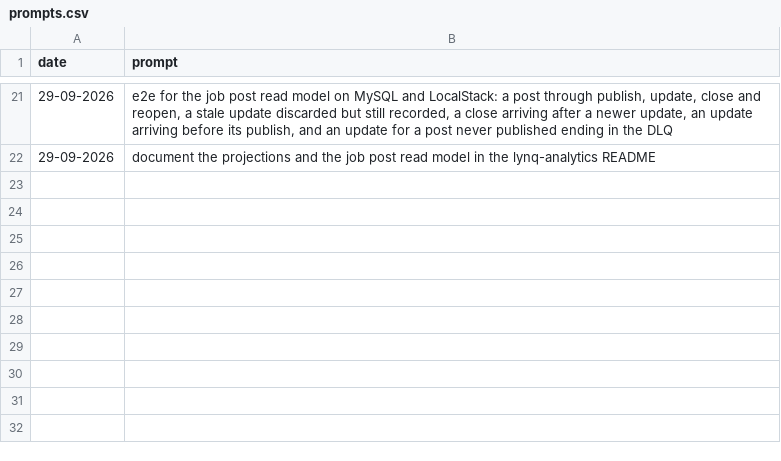
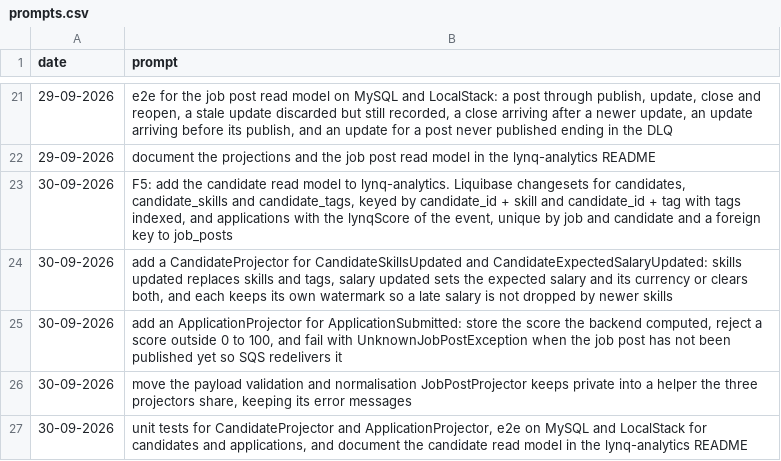
Before and after one commit to MatLock/UdeSA-lynq, a CSV file: lynq-analytics/prompt-documentation/prompts.csv, drawn as a sheet; only a part is shown, gaps mark what is left out; the diff names each change by its address in the sheet, - before the commit and + after, or states it on an @@ line.

Commit message:
[lynq-analytics]: project the candidate and application events into a read model: candidates with their skills, tags and expected salary, and applications with the score the backend computed, in the transaction that records the event, discarding what arrives older than the stored skills, salary or application

```diff
--- a/lynq-analytics/prompt-documentation/prompts.csv
+++ b/lynq-analytics/prompt-documentation/prompts.csv
+row 23: 30-09-2026 | F5: add the candidate read model to lynq-analytics. Liquibase changesets for candidates, candidate_skills and candidate_tags, keyed by candidate_id + skill and candidate_id + tag with tags indexed, and applications with the lynqScore of the event, unique by job and candidate and a foreign key to job_posts
+row 24: 30-09-2026 | add a CandidateProjector for CandidateSkillsUpdated and CandidateExpectedSalaryUpdated: skills updated replaces skills and tags, salary updated sets the expected salary and its currency or clears both, and each keeps its own watermark so a late salary is not dropped by newer skills
+row 25: 30-09-2026 | add an ApplicationProjector for ApplicationSubmitted: store the score the backend computed, reject a score outside 0 to 100, and fail with UnknownJobPostException when the job post has not been published yet so SQS redelivers it
+row 26: 30-09-2026 | move the payload validation and normalisation JobPostProjector keeps private into a helper the three projectors share, keeping its error messages
+row 27: 30-09-2026 | unit tests for CandidateProjector and ApplicationProjector, e2e on MySQL and LocalStack for candidates and applications, and document the candidate read model in the lynq-analytics README
```
Also changed, not shown: 22 other files.
